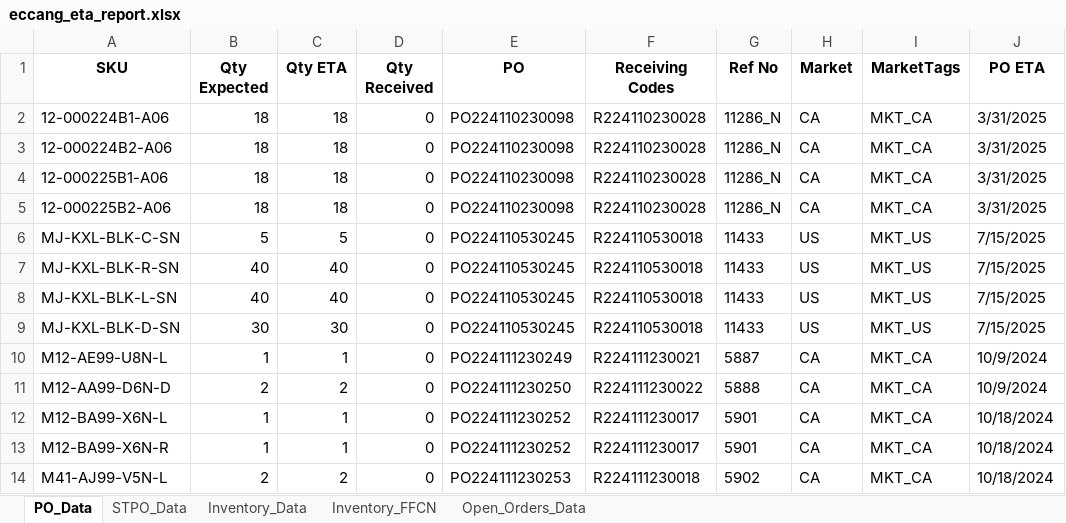
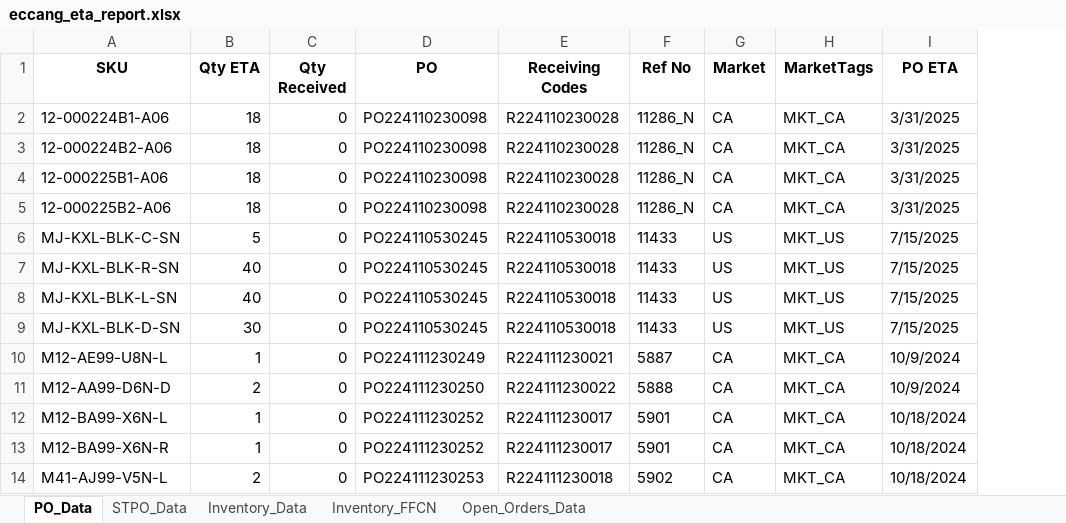
Before and after one commit to tom-valencia/eta-eccang-report, an Excel workbook: eccang_eta_report.xlsx, sheet PO_Data, drawn as a sheet; only a part is shown; values as stored, in another font and other column widths than the file's, no borders; the diff names each change by its address in the sheet, - before the commit and + after, or states it on an @@ line.

```diff
--- a/eccang_eta_report.xlsx (sheet PO_Data)
+++ b/eccang_eta_report.xlsx (sheet PO_Data)
-column B (Qty Expected), rows 2-14: 18 | 18 | 18 | 18 | 5 | 40 | 40 | 30 | 1 | 2 | 1 | 1 | 2
```
Also changed, not shown: sheet Open_Orders_Data, sheet STPO_Data, sheet Inventory_Data.
